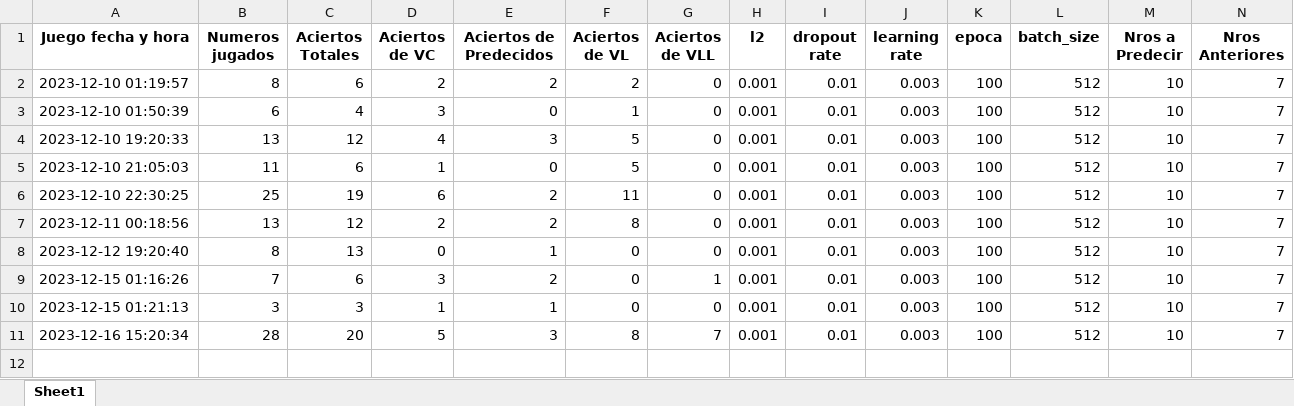
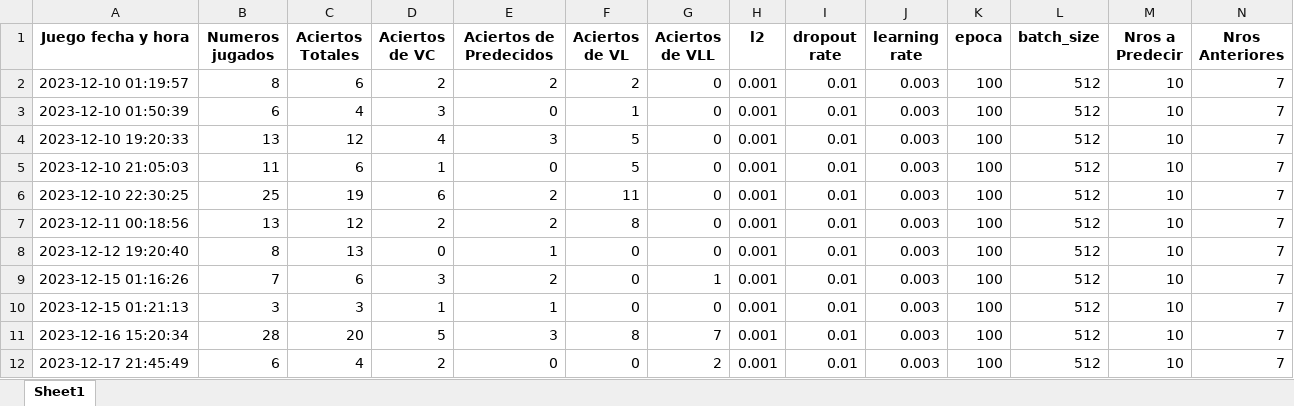
Before and after one commit to jonatha1992/Predictor_ruleta, an Excel workbook: Reportes.xlsx, sheet Sheet1, drawn as a sheet; only a part is shown; values as stored, in another font and other column widths than the file's, no borders; rows hold the shown columns only; the diff names each change by its address in the sheet, - before the commit and + after, or states it on an @@ line.

```diff
--- a/Reportes.xlsx (sheet Sheet1)
+++ b/Reportes.xlsx (sheet Sheet1)
+row 12: 2023-12-17 21:45:49 | 6 | 4 | 2 | 0 | 0 | 2 | 0.001 | 0.01 | 0.003 | 100 | 512 | 10 | 7
```
Also changed, not shown: Data/bombay2.xlsx, 1 other file.
